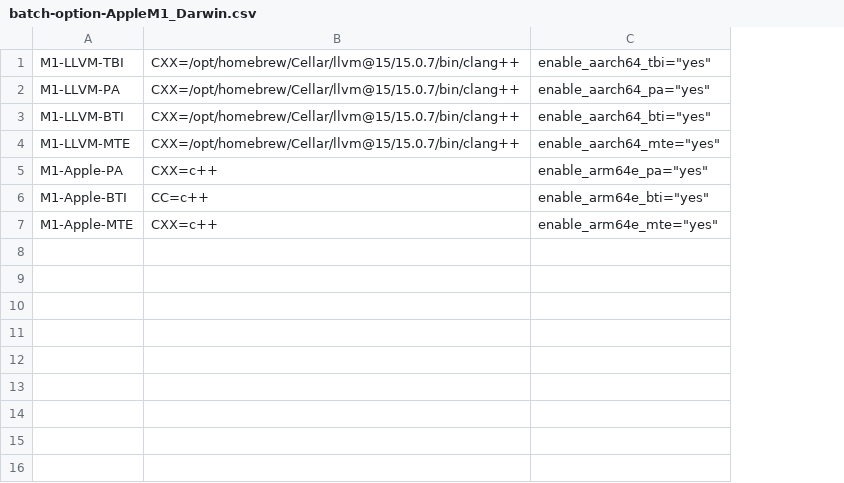
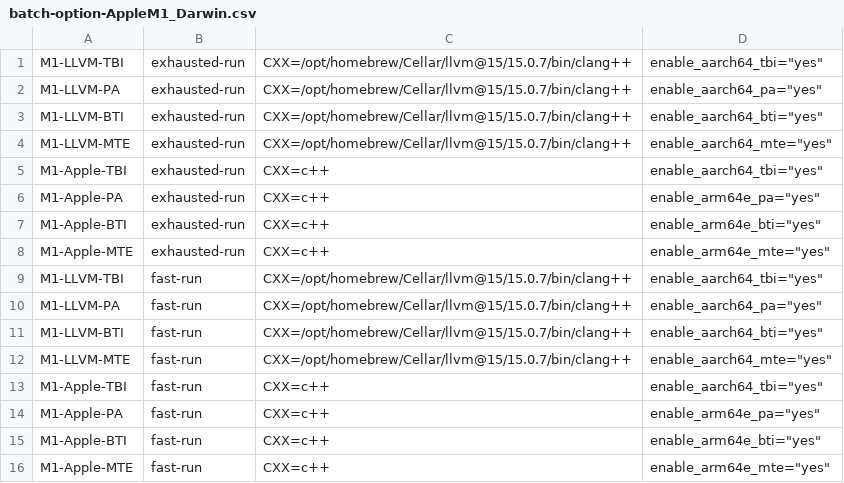
Before and after one commit to comparch-security/cpu-sec-bench, a CSV file: batch-option-AppleM1_Darwin.csv, drawn as a sheet; addresses are those after the commit; the diff names each change by its address in the sheet, - before the commit and + after, or states it on an @@ line.

```diff
--- a/batch-option-AppleM1_Darwin.csv
+++ b/batch-option-AppleM1_Darwin.csv
+column B, rows 1-4: all exhausted-run; rows 6-8: all exhausted-run
+row 5: M1-Apple-TBI | exhausted-run | CXX=c++ | enable_aarch64_tbi="yes"
-C7: CC=c++
+C7: CXX=c++
+row 9: M1-LLVM-TBI | fast-run | CXX=/opt/homebrew/Cellar/llvm@15/15.0.7/bin/clang++ | enable_aarch64_tbi="yes"
+row 10: M1-LLVM-PA | fast-run | CXX=/opt/homebrew/Cellar/llvm@15/15.0.7/bin/clang++ | enable_aarch64_pa="yes"
+row 11: M1-LLVM-BTI | fast-run | CXX=/opt/homebrew/Cellar/llvm@15/15.0.7/bin/clang++ | enable_aarch64_bti="yes"
+row 12: M1-LLVM-MTE | fast-run | CXX=/opt/homebrew/Cellar/llvm@15/15.0.7/bin/clang++ | enable_aarch64_mte="yes"
+row 13: M1-Apple-TBI | fast-run | CXX=c++ | enable_aarch64_tbi="yes"
+row 14: M1-Apple-PA | fast-run | CXX=c++ | enable_arm64e_pa="yes"
+row 15: M1-Apple-BTI | fast-run | CXX=c++ | enable_arm64e_bti="yes"
+row 16: M1-Apple-MTE | fast-run | CXX=c++ | enable_arm64e_mte="yes"
```
Also changed, not shown: batch-option-AppleM2_Darwin.csv, batch-option-Graviton3_linux.csv, 14 other files.
